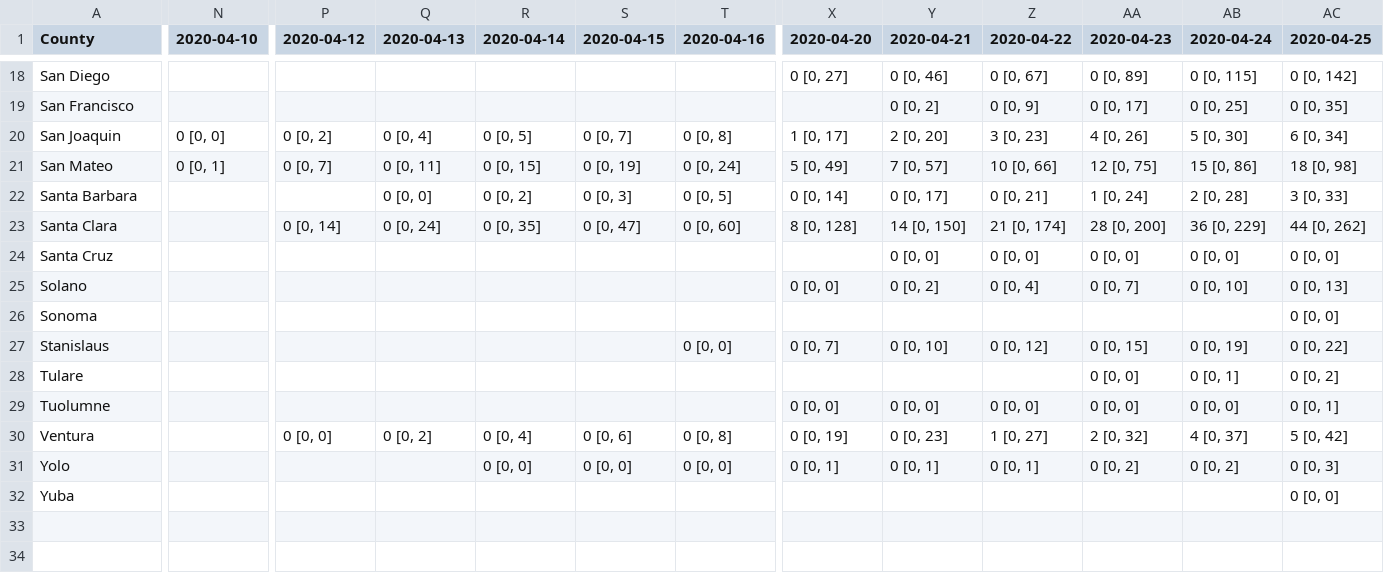
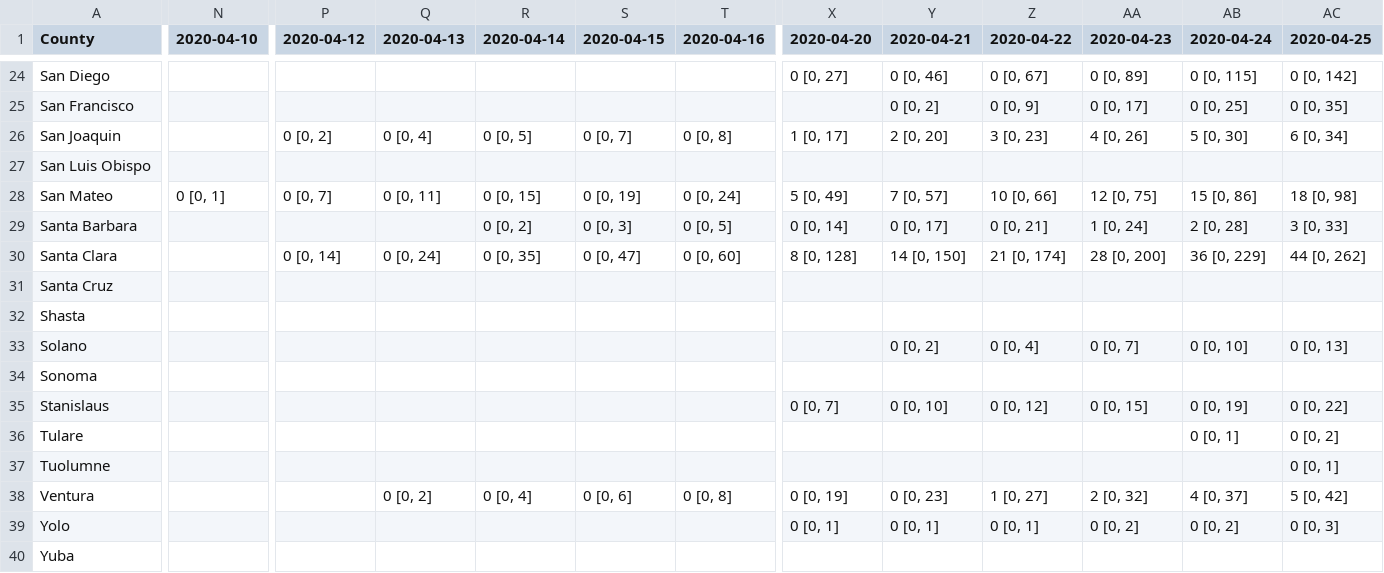
Before and after one commit to vervacity/SURF-covid19, a CSV file: shiny-server/state_county_request/data/wide_icu_excess_demand.csv, drawn as a sheet; only a part is shown, gaps mark what is left out; addresses are those after the commit; rows hold the shown columns only; the diff covers the shown part only; the diff names each change by its address in the sheet, - before the commit and + after, or states it on an @@ line.

```diff
--- a/shiny-server/state_county_request/data/wide_icu_excess_demand.csv
+++ b/shiny-server/state_county_request/data/wide_icu_excess_demand.csv
-N26 (2020-04-10): 0 [0, 0]
+N26 (2020-04-10): (empty)
+row 27: San Luis Obispo
-Q29 (2020-04-13): 0 [0, 0]
+Q29 (2020-04-13): (empty)
-Y31 (2020-04-21): 0 [0, 0]
+Y31 (2020-04-21): (empty)
-Z31 (2020-04-22): 0 [0, 0]
+Z31 (2020-04-22): (empty)
-AA31 (2020-04-23): 0 [0, 0]
+AA31 (2020-04-23): (empty)
-AB31 (2020-04-24): 0 [0, 0]
+AB31 (2020-04-24): (empty)
-AC31 (2020-04-25): 0 [0, 0]
+AC31 (2020-04-25): (empty)
+row 32: Shasta
-X33 (2020-04-20): 0 [0, 0]
+X33 (2020-04-20): (empty)
-AC34 (2020-04-25): 0 [0, 0]
+AC34 (2020-04-25): (empty)
-T35 (2020-04-16): 0 [0, 0]
+T35 (2020-04-16): (empty)
-AA36:AA37 (2020-04-23): 0 [0, 0]
+AA36:AA37 (2020-04-23): (empty)
-X37 (2020-04-20): 0 [0, 0]
+X37 (2020-04-20): (empty)
-Y37 (2020-04-21): 0 [0, 0]
+Y37 (2020-04-21): (empty)
-Z37 (2020-04-22): 0 [0, 0]
+Z37 (2020-04-22): (empty)
-AB37 (2020-04-24): 0 [0, 0]
+AB37 (2020-04-24): (empty)
-P38 (2020-04-12): 0 [0, 0]
+P38 (2020-04-12): (empty)
-R39 (2020-04-14): 0 [0, 0]
+R39 (2020-04-14): (empty)
-S39 (2020-04-15): 0 [0, 0]
+S39 (2020-04-15): (empty)
-T39 (2020-04-16): 0 [0, 0]
+T39 (2020-04-16): (empty)
-AC40 (2020-04-25): 0 [0, 0]
+AC40 (2020-04-25): (empty)
```
Also changed, not shown: 6 added rows and 16 edited cells elsewhere in this file, 1 other file.
